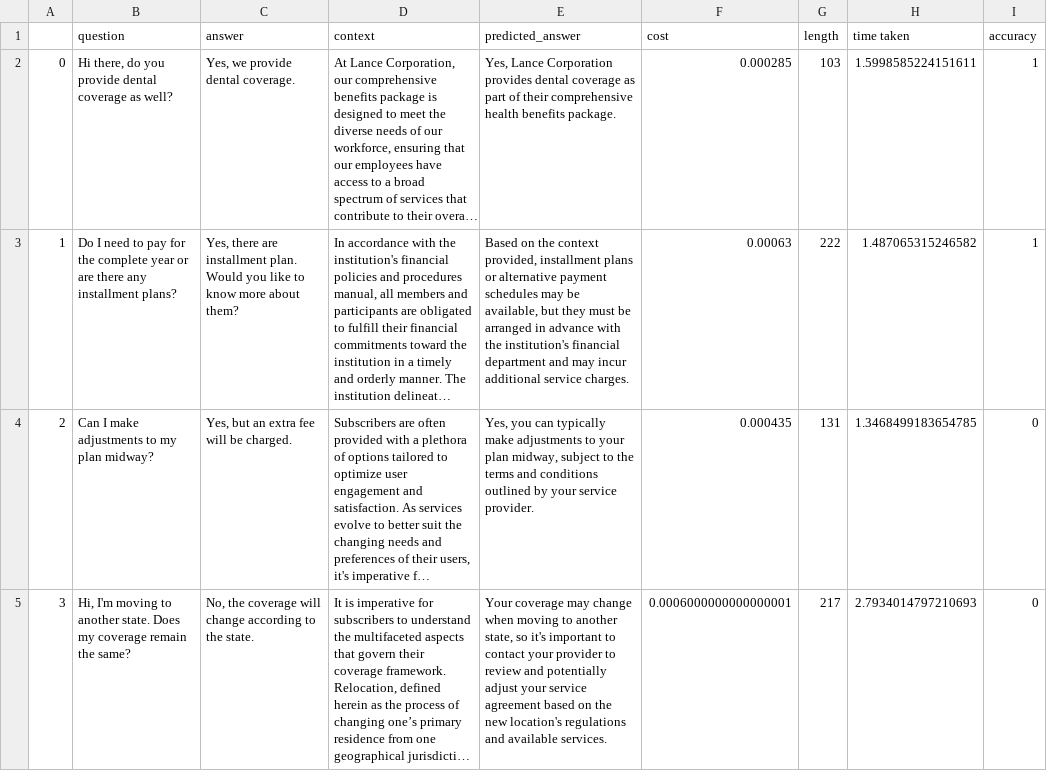
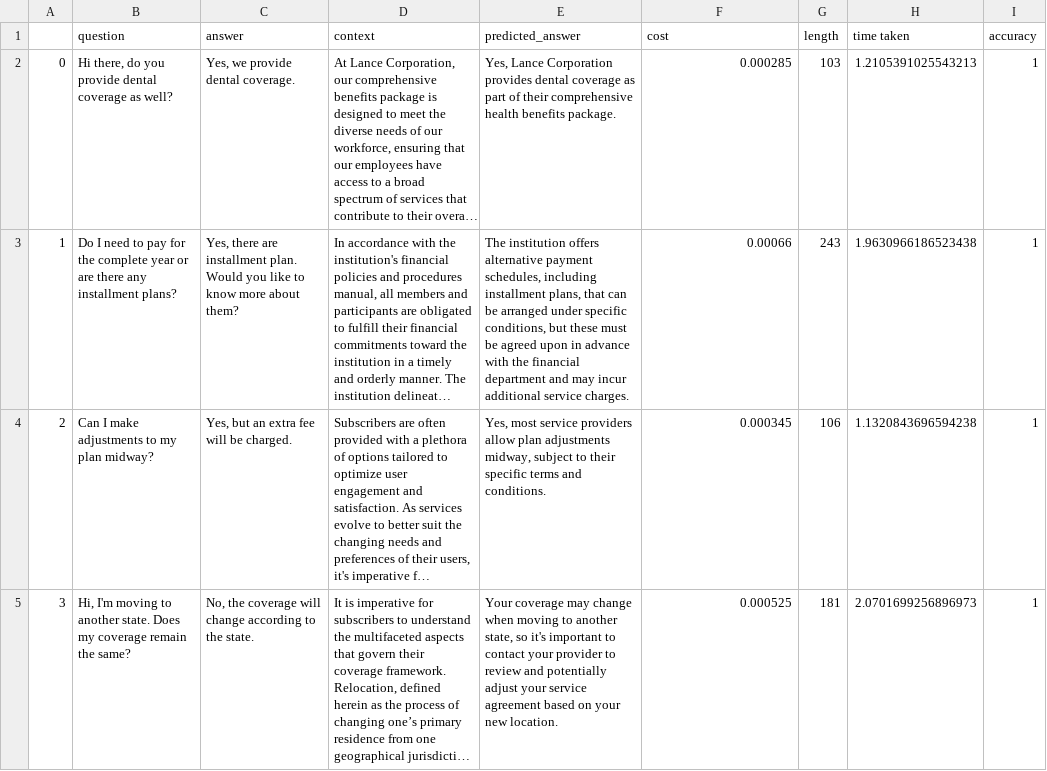
Before and after one commit to ritza-co/BASIC-enterprise-ai-benchmark, a CSV file: results/results_claude-3-5-sonnet-20240620.csv, drawn as a sheet; only a part is shown; long unchanged cells end in …; the diff covers the shown part only; the diff names each change by its address in the sheet, - before the commit and + after, or states it on an @@ line.

```diff
--- a/results/results_claude-3-5-sonnet-20240620.csv
+++ b/results/results_claude-3-5-sonnet-20240620.csv
-H2 (time taken): 1.5998585224151611
+H2 (time taken): 1.2105391025543213
-E3 (predicted_answer): Based on the context provided, installment plans or alternative payment schedules may be available, but they must be arranged in advance with the institution's financial department…
+E3 (predicted_answer): The institution offers alternative payment schedules, including installment plans, that can be arranged under specific conditions, but these must be agreed upon in advance with the financial department…
-F3 (cost): 0.00063
+F3 (cost): 0.00066
-G3 (length): 222
+G3 (length): 243
-H3 (time taken): 1.487065315246582
+H3 (time taken): 1.9630966186523438
-E4 (predicted_answer): Yes, you can typically make adjustments to your plan midway, subject to the terms and conditions outlined by your service provider.
+E4 (predicted_answer): Yes, most service providers allow plan adjustments midway, subject to their specific terms and conditions.
-F4 (cost): 0.000435
+F4 (cost): 0.000345
-G4 (length): 131
+G4 (length): 106
-H4 (time taken): 1.3468499183654785
+H4 (time taken): 1.1320843696594238
-I4:I5 (accuracy): 0
+I4:I5 (accuracy): 1
-E5 (predicted_answer): …based on the new location's regulations and available services.
+E5 (predicted_answer): …based on your new location.
-F5 (cost): 0.0006000000000000001
+F5 (cost): 0.000525
-G5 (length): 217
+G5 (length): 181
-H5 (time taken): 2.7934014797210693
+H5 (time taken): 2.0701699256896973
```
Also changed, not shown: 82 edited cells elsewhere in this file, results/Final_BASIC_Rankings.csv, results/results_claude-3-opus-20240229.csv, 4 other files.
